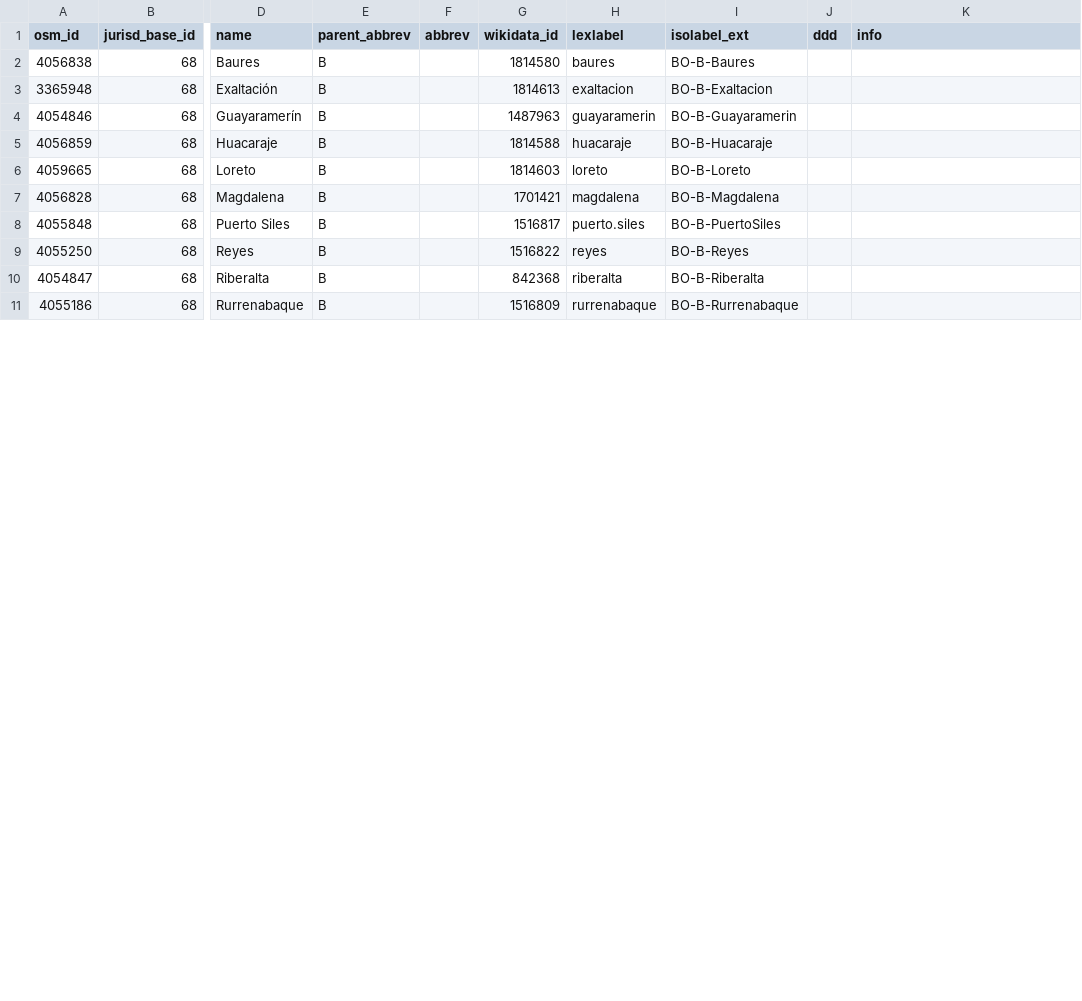
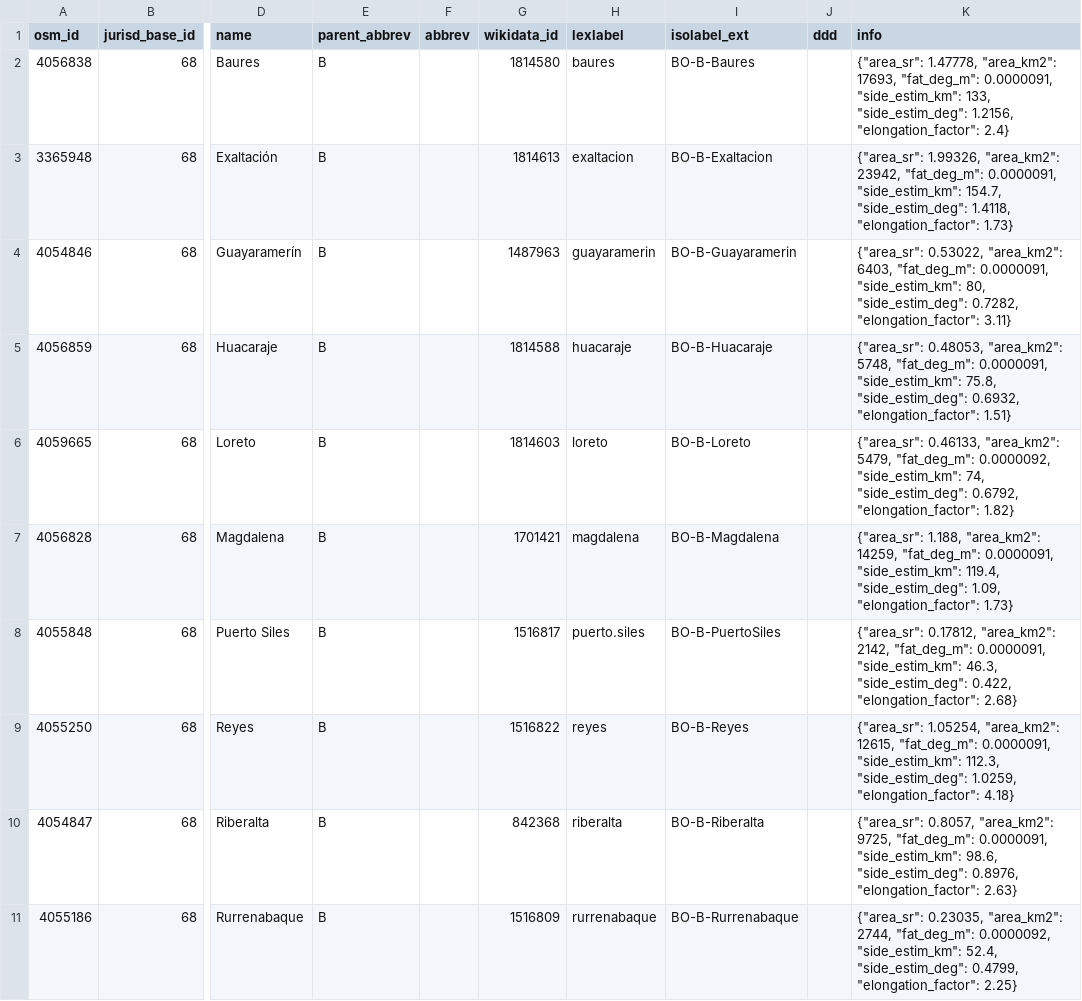
Before and after one commit to digital-guard/preserv-BO, a CSV file: data/B/jurisdictionLevel8.csv, drawn as a sheet; only a part is shown, gaps mark what is left out; the diff covers the shown part only; the diff names each change by its address in the sheet, - before the commit and + after, or states it on an @@ line.

```diff
--- a/data/B/jurisdictionLevel8.csv
+++ b/data/B/jurisdictionLevel8.csv
-K2 (info): (empty)
+K2 (info): {"area_sr": 1.47778, "area_km2": 17693, "fat_deg_m": 0.0000091, "side_estim_km": 133, "side_estim_deg": 1.2156, "elongation_factor": 2.4}
-K3 (info): (empty)
+K3 (info): {"area_sr": 1.99326, "area_km2": 23942, "fat_deg_m": 0.0000091, "side_estim_km": 154.7, "side_estim_deg": 1.4118, "elongation_factor": 1.73}
-K4 (info): (empty)
+K4 (info): {"area_sr": 0.53022, "area_km2": 6403, "fat_deg_m": 0.0000091, "side_estim_km": 80, "side_estim_deg": 0.7282, "elongation_factor": 3.11}
-K5 (info): (empty)
+K5 (info): {"area_sr": 0.48053, "area_km2": 5748, "fat_deg_m": 0.0000091, "side_estim_km": 75.8, "side_estim_deg": 0.6932, "elongation_factor": 1.51}
-K6 (info): (empty)
+K6 (info): {"area_sr": 0.46133, "area_km2": 5479, "fat_deg_m": 0.0000092, "side_estim_km": 74, "side_estim_deg": 0.6792, "elongation_factor": 1.82}
-K7 (info): (empty)
+K7 (info): {"area_sr": 1.188, "area_km2": 14259, "fat_deg_m": 0.0000091, "side_estim_km": 119.4, "side_estim_deg": 1.09, "elongation_factor": 1.73}
-K8 (info): (empty)
+K8 (info): {"area_sr": 0.17812, "area_km2": 2142, "fat_deg_m": 0.0000091, "side_estim_km": 46.3, "side_estim_deg": 0.422, "elongation_factor": 2.68}
-K9 (info): (empty)
+K9 (info): {"area_sr": 1.05254, "area_km2": 12615, "fat_deg_m": 0.0000091, "side_estim_km": 112.3, "side_estim_deg": 1.0259, "elongation_factor": 4.18}
-K10 (info): (empty)
+K10 (info): {"area_sr": 0.8057, "area_km2": 9725, "fat_deg_m": 0.0000091, "side_estim_km": 98.6, "side_estim_deg": 0.8976, "elongation_factor": 2.63}
-K11 (info): (empty)
+K11 (info): {"area_sr": 0.23035, "area_km2": 2744, "fat_deg_m": 0.0000092, "side_estim_km": 52.4, "side_estim_deg": 0.4799, "elongation_factor": 2.25}
```
Also changed, not shown: 9 edited cells elsewhere in this file, data/H/jurisdictionLevel8.csv, data/N/jurisdictionLevel8.csv, 7 other files.
